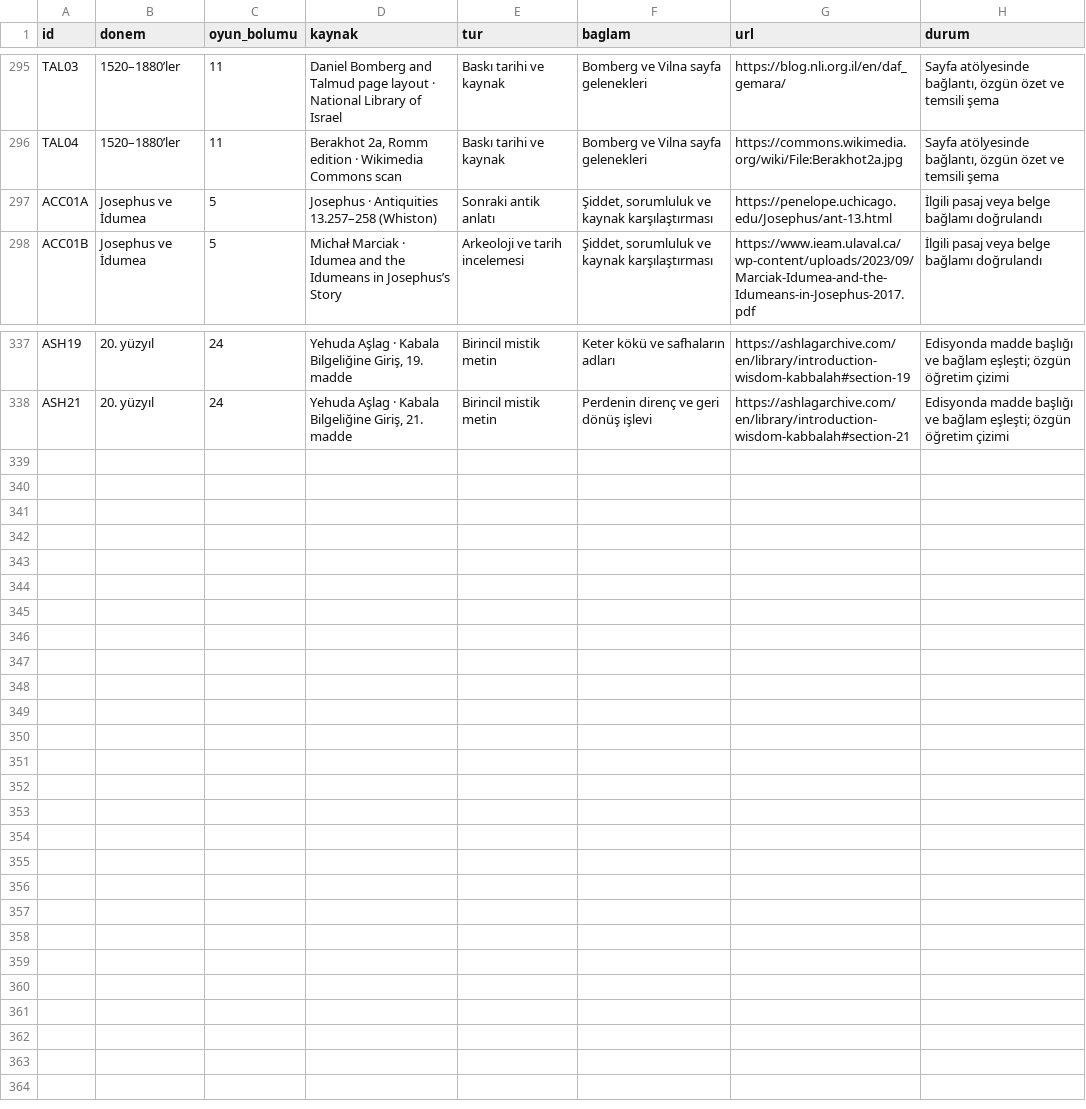
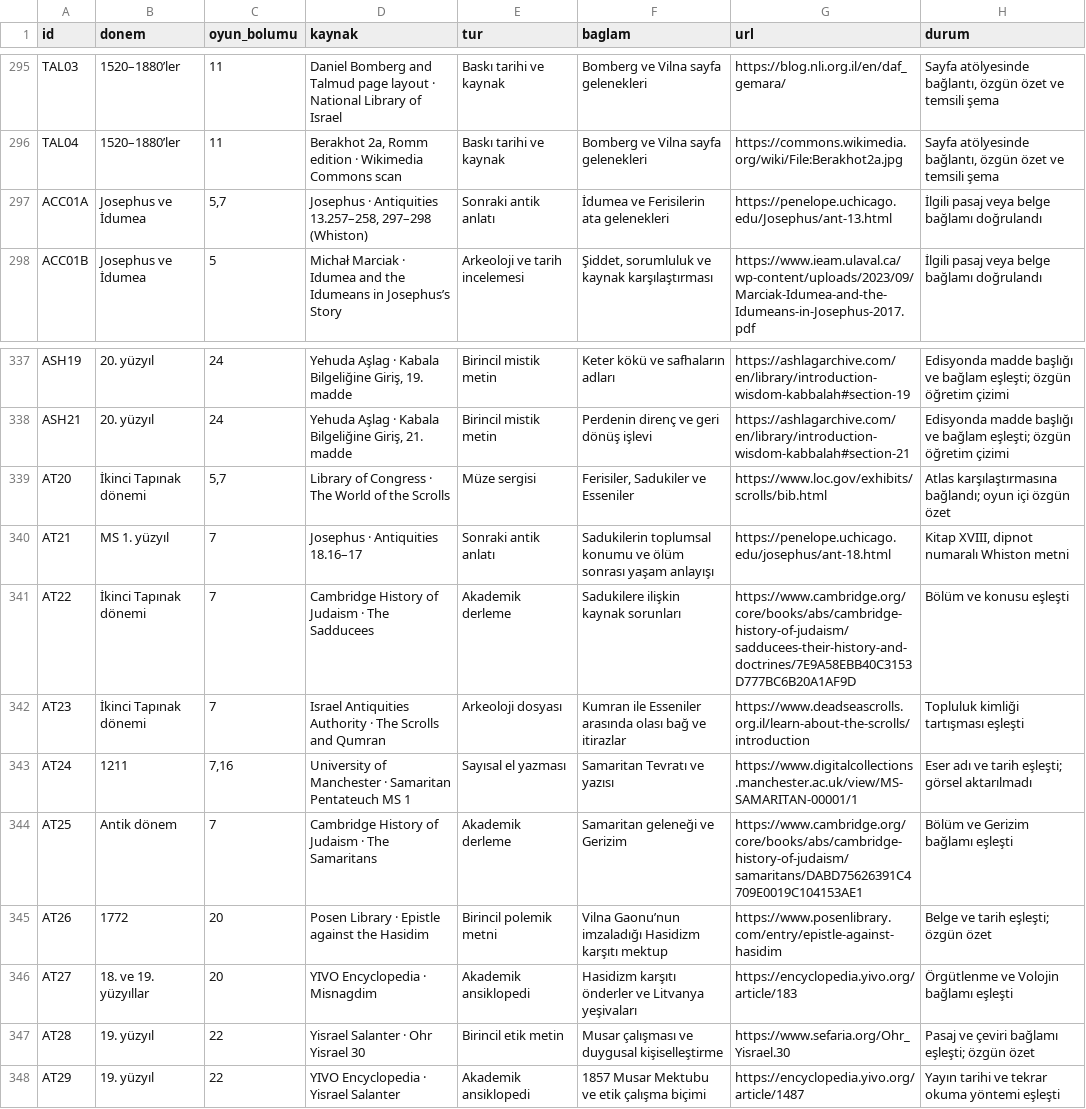
Before and after one commit to kaansavukduran/wall, a TSV file: docs/SOURCES.tsv, drawn as a sheet; only a part is shown, gaps mark what is left out.

Commit message:
Open ancient groups and Lithuanian schools in the atlas

```diff
--- a/docs/SOURCES.tsv
+++ b/docs/SOURCES.tsv
@@ -296,3 +296,3 @@ TAL03	1520–1880’ler	11	Daniel Bomberg and Talmud page layout · National Lib
 TAL04	1520–1880’ler	11	Berakhot 2a, Romm edition · Wikimedia Commons scan	Baskı tarihi ve kaynak	Bomberg ve Vilna sayfa gelenekleri	https://commons.wikimedia.org/wiki/File:Berakhot2a.jpg	Sayfa atölyesinde bağlantı, özgün özet ve temsili şema
-ACC01A	Josephus ve İdumea	5	Josephus · Antiquities 13.257–258 (Whiston)	Sonraki antik anlatı	Şiddet, sorumluluk ve kaynak karşılaştırması	https://penelope.uchicago.edu/Josephus/ant-13.html	İlgili pasaj veya belge bağlamı doğrulandı
+ACC01A	Josephus ve İdumea	5,7	Josephus · Antiquities 13.257–258, 297–298 (Whiston)	Sonraki antik anlatı	İdumea ve Ferisilerin ata gelenekleri	https://penelope.uchicago.edu/Josephus/ant-13.html	İlgili pasaj veya belge bağlamı doğrulandı
 ACC01B	Josephus ve İdumea	5	Michał Marciak · Idumea and the Idumeans in Josephus’s Story	Arkeoloji ve tarih incelemesi	Şiddet, sorumluluk ve kaynak karşılaştırması	https://www.ieam.ulaval.ca/wp-content/uploads/2023/09/Marciak-Idumea-and-the-Idumeans-in-Josephus-2017.pdf	İlgili pasaj veya belge bağlamı doğrulandı
@@ -338 +338,11 @@ ASH19	20. yüzyıl	24	Yehuda Aşlag · Kabala Bilgeliğine Giriş, 19. madde	Bir
 ASH21	20. yüzyıl	24	Yehuda Aşlag · Kabala Bilgeliğine Giriş, 21. madde	Birincil mistik metin	Perdenin direnç ve geri dönüş işlevi	https://ashlagarchive.com/en/library/introduction-wisdom-kabbalah#section-21	Edisyonda madde başlığı ve bağlam eşleşti; özgün öğretim çizimi
+AT20	İkinci Tapınak dönemi	5,7	Library of Congress · The World of the Scrolls	Müze sergisi	Ferisiler, Sadukiler ve Esseniler	https://www.loc.gov/exhibits/scrolls/bib.html	Atlas karşılaştırmasına bağlandı; oyun içi özgün özet
+AT21	MS 1. yüzyıl	7	Josephus · Antiquities 18.16–17	Sonraki antik anlatı	Sadukilerin toplumsal konumu ve ölüm sonrası yaşam anlayışı	https://penelope.uchicago.edu/josephus/ant-18.html	Kitap XVIII, dipnot numaralı Whiston metni
+AT22	İkinci Tapınak dönemi	7	Cambridge History of Judaism · The Sadducees	Akademik derleme	Sadukilere ilişkin kaynak sorunları	https://www.cambridge.org/core/books/abs/cambridge-history-of-judaism/sadducees-their-history-and-doctrines/7E9A58EBB40C3153D777BC6B20A1AF9D	Bölüm ve konusu eşleşti
+AT23	İkinci Tapınak dönemi	7	Israel Antiquities Authority · The Scrolls and Qumran	Arkeoloji dosyası	Kumran ile Esseniler arasında olası bağ ve itirazlar	https://www.deadseascrolls.org.il/learn-about-the-scrolls/introduction	Topluluk kimliği tartışması eşleşti
+AT24	1211	7,16	University of Manchester · Samaritan Pentateuch MS 1	Sayısal el yazması	Samaritan Tevratı ve yazısı	https://www.digitalcollections.manchester.ac.uk/view/MS-SAMARITAN-00001/1	Eser adı ve tarih eşleşti; görsel aktarılmadı
+AT25	Antik dönem	7	Cambridge History of Judaism · The Samaritans	Akademik derleme	Samaritan geleneği ve Gerizim	https://www.cambridge.org/core/books/abs/cambridge-history-of-judaism/samaritans/DABD75626391C4709E0019C104153AE1	Bölüm ve Gerizim bağlamı eşleşti
+AT26	1772	20	Posen Library · Epistle against the Hasidim	Birincil polemik metni	Vilna Gaonu’nun imzaladığı Hasidizm karşıtı mektup	https://www.posenlibrary.com/entry/epistle-against-hasidim	Belge ve tarih eşleşti; özgün özet
+AT27	18. ve 19. yüzyıllar	20	YIVO Encyclopedia · Misnagdim	Akademik ansiklopedi	Hasidizm karşıtı önderler ve Litvanya yeşivaları	https://encyclopedia.yivo.org/article/183	Örgütlenme ve Volojin bağlamı eşleşti
+AT28	19. yüzyıl	22	Yisrael Salanter · Ohr Yisrael 30	Birincil etik metin	Musar çalışması ve duygusal kişiselleştirme	https://www.sefaria.org/Ohr_Yisrael.30	Pasaj ve çeviri bağlamı eşleşti; özgün özet
+AT29	19. yüzyıl	22	YIVO Encyclopedia · Yisrael Salanter	Akademik ansiklopedi	1857 Musar Mektubu ve etik çalışma biçimi	https://encyclopedia.yivo.org/article/1487	Yayın tarihi ve tekrar okuma yöntemi eşleşti
```
Also changed, not shown: 12 other files.
